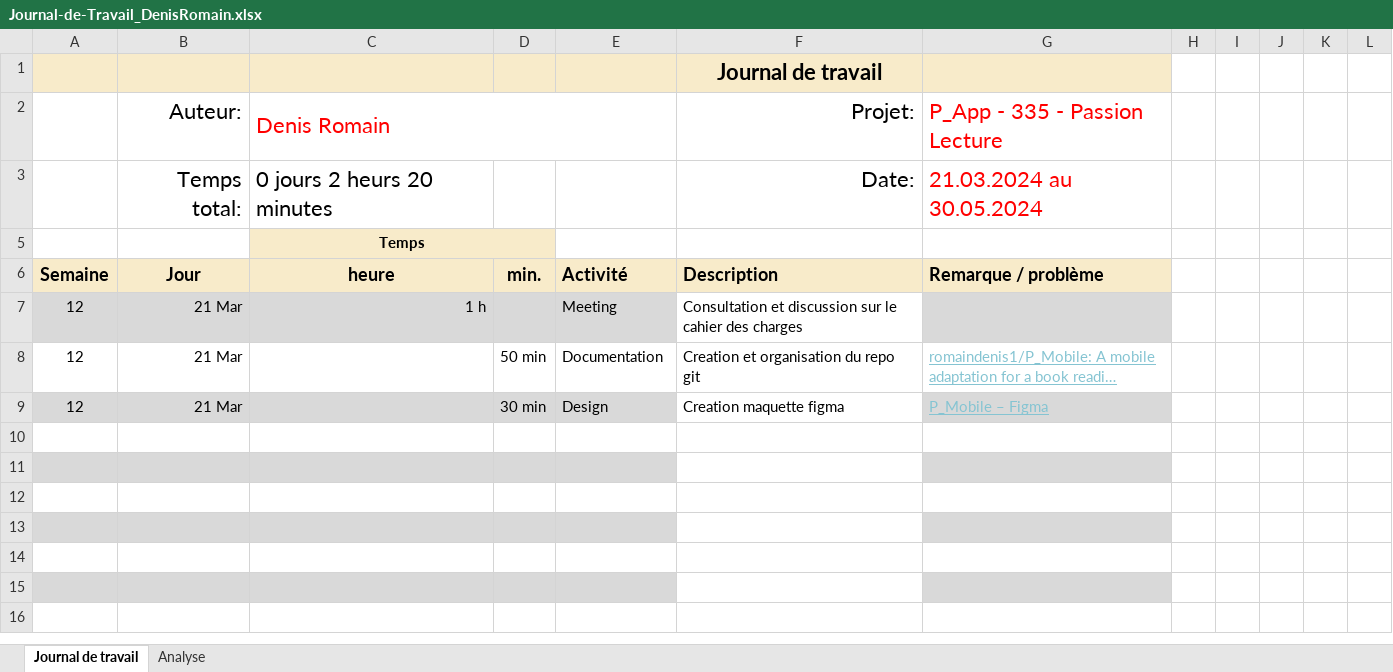
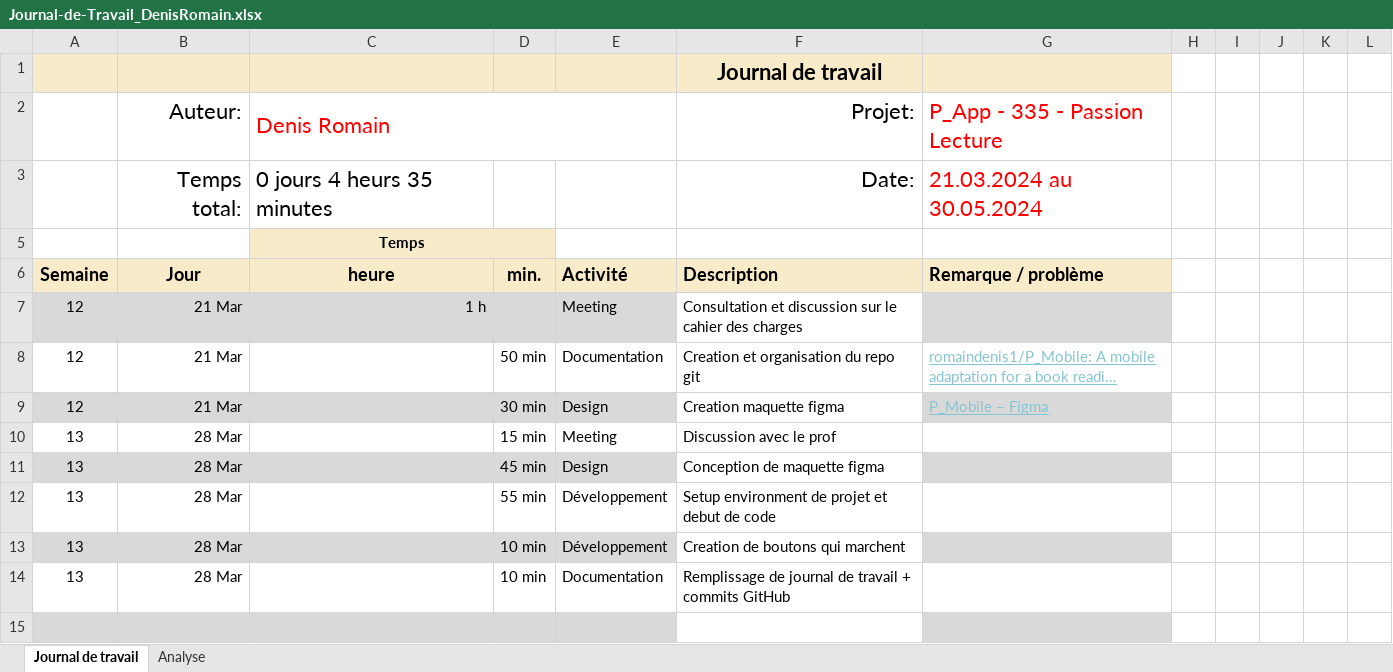
Before and after one commit to romaindenis1/P_Mobile, an Excel workbook: Documentation/Journal-de-Travail_DenisRomain.xlsx, sheet Journal de travail, drawn as a sheet; only a part is shown; the shorter side is filled out with more unchanged rows; long unchanged cells end in …; values as stored, in another font and other column widths than the file's, no borders; conditional formats and table styles not drawn; the diff names each change by its address in the sheet, - before the commit and + after, or states it on an @@ line.

Commit message:
Update Journal-de-Travail_DenisRomain.xlsx

```diff
--- a/Documentation/Journal-de-Travail_DenisRomain.xlsx (sheet Journal de travail)
+++ b/Documentation/Journal-de-Travail_DenisRomain.xlsx (sheet Journal de travail)
-C3: 0 jours 2 heurs 20 minutes
+C3: 0 jours 4 heurs 35 minutes
-row 10: (empty)
+row 10: 13 | 28 Mar |  | 15 min | Meeting | Discussion avec le prof
-row 11: (empty)
+row 11: 13 | 28 Mar |  | 45 min | Design | Conception de maquette figma
-row 12: (empty)
+row 12: 13 | 28 Mar |  | 55 min | Développement | Setup environment de projet et debut de code
-row 13: (empty)
+row 13: 13 | 28 Mar |  | 10 min | Développement | Creation de boutons qui marchent
-row 14: (empty)
+row 14: 13 | 28 Mar |  | 10 min | Documentation | Remplissage de journal de travail + commits GitHub
```
Also changed, not shown: sheet Analyse, hidden cells, charts or pictures.
